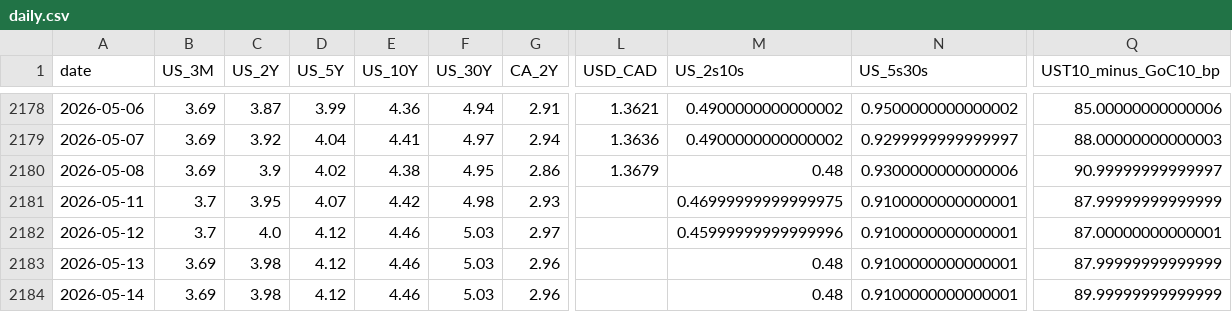
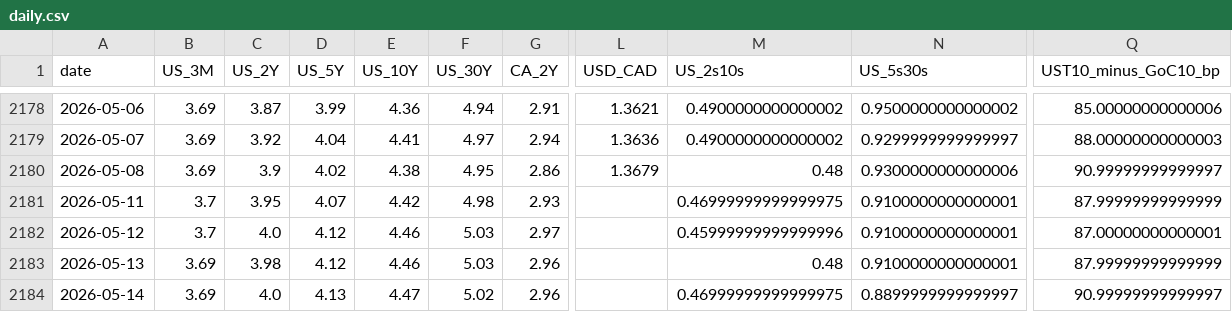
Before and after one commit to CSCoder33/Yield_Curve_History_Dashboard_U.S._Canada, a CSV file: data/processed/daily.csv, drawn as a sheet; only a part is shown, gaps mark what is left out; the diff names each change by its address in the sheet, - before the commit and + after, or states it on an @@ line.

```diff
--- a/data/processed/daily.csv
+++ b/data/processed/daily.csv
-C2184 (US_2Y): 3.98
+C2184 (US_2Y): 4.0
-D2184 (US_5Y): 4.12
+D2184 (US_5Y): 4.13
-E2184 (US_10Y): 4.46
+E2184 (US_10Y): 4.47
-F2184 (US_30Y): 5.03
+F2184 (US_30Y): 5.02
-M2184 (US_2s10s): 0.48
+M2184 (US_2s10s): 0.46999999999999975
-N2184 (US_5s30s): 0.9100000000000001
+N2184 (US_5s30s): 0.8899999999999997
-Q2184 (UST10_minus_GoC10_bp): 89.99999999999999
+Q2184 (UST10_minus_GoC10_bp): 90.99999999999997
```
Also changed, not shown: 18 other files.
